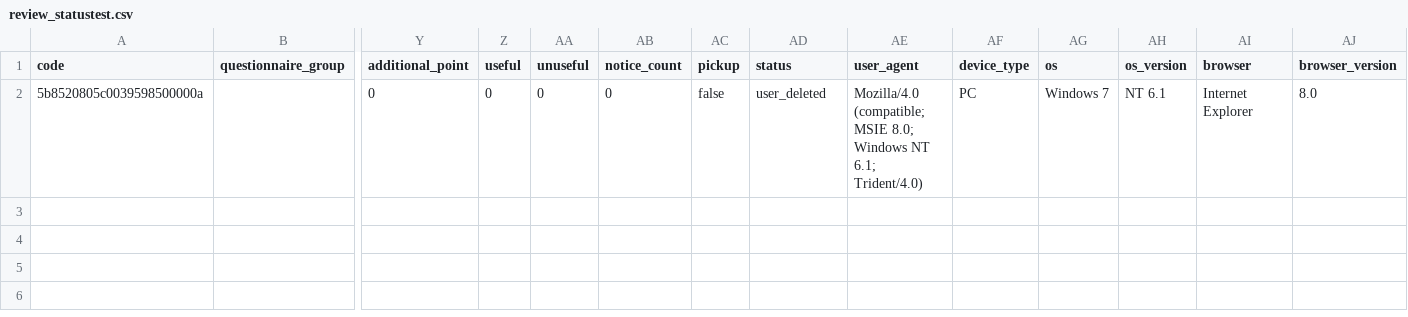
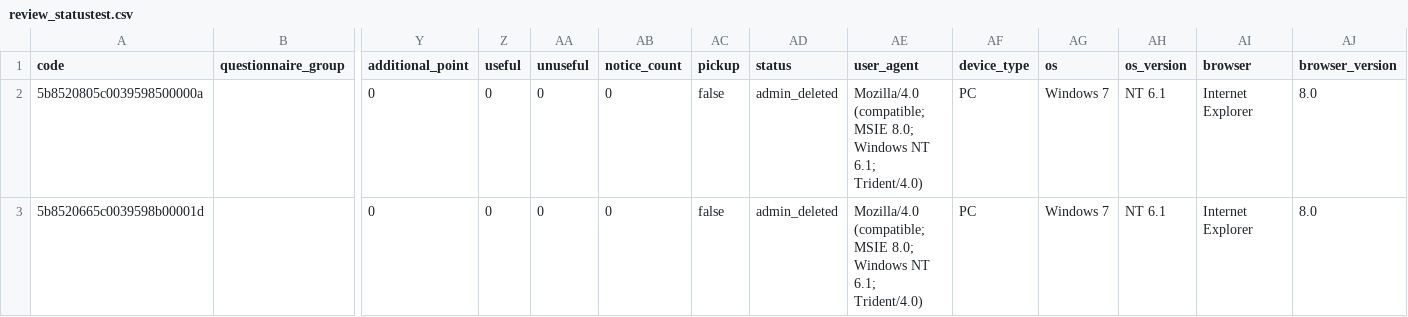
Before and after one commit to k-nkgw/static-site, a CSV file: review_statustest.csv, drawn as a sheet; only a part is shown, gaps mark what is left out; rows hold the shown columns only; the diff names each change by its address in the sheet, - before the commit and + after, or states it on an @@ line.

Commit message:
Add files via upload

```diff
--- a/review_statustest.csv
+++ b/review_statustest.csv
-AD2 (status): user_deleted
+AD2 (status): admin_deleted
+row 3: 5b8520665c0039598b00001d |  | 0 | 0 | 0 | 0 | false | admin_deleted | Mozilla/4.0 (compatible; MSIE 8.0; Windows NT 6.1; Trident/4.0) | PC | Windows 7 | NT 6.1 | Internet Explorer | 8.0
```
